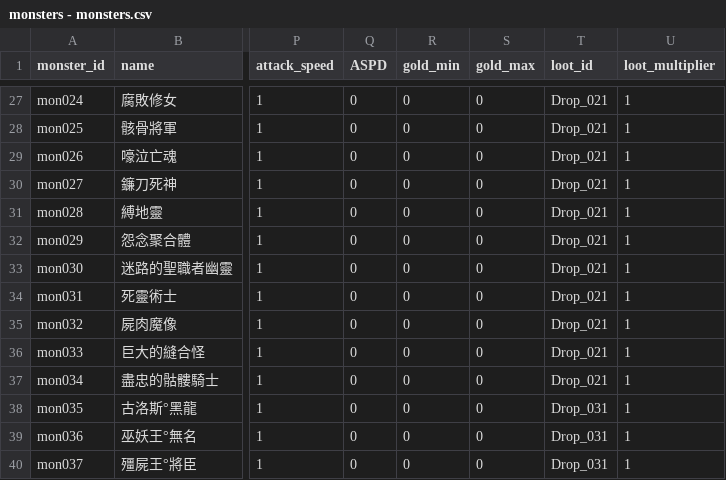
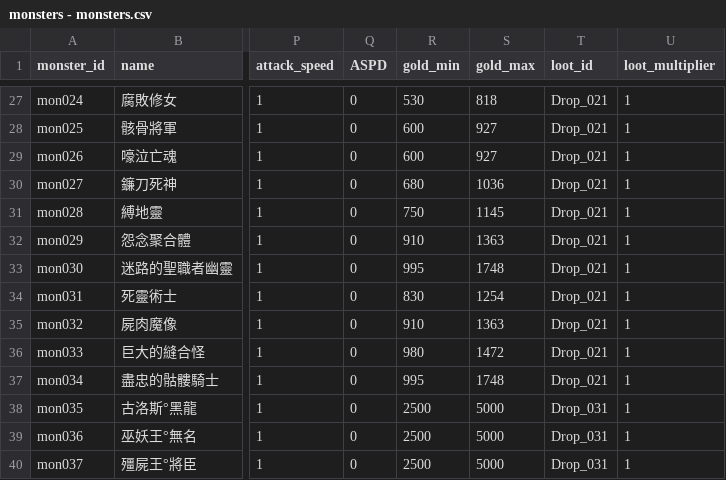
Before and after one commit to longagoseason/Dream-Crafter, a CSV file: source/monsters - monsters.csv, drawn as a sheet; only a part is shown, gaps mark what is left out; the diff covers the shown part only; the diff names each change by its address in the sheet, - before the commit and + after, or states it on an @@ line.

```diff
--- a/source/monsters - monsters.csv
+++ b/source/monsters - monsters.csv
-R27 (gold_min): 0
+R27 (gold_min): 530
-S27 (gold_max): 0
+S27 (gold_max): 818
-R28:R29 (gold_min): 0
+R28:R29 (gold_min): 600
-S28:S29 (gold_max): 0
+S28:S29 (gold_max): 927
-R30 (gold_min): 0
+R30 (gold_min): 680
-S30 (gold_max): 0
+S30 (gold_max): 1036
-R31 (gold_min): 0
+R31 (gold_min): 750
-S31 (gold_max): 0
+S31 (gold_max): 1145
-R32 (gold_min): 0
+R32 (gold_min): 910
-S32 (gold_max): 0
+S32 (gold_max): 1363
-R33 (gold_min): 0
+R33 (gold_min): 995
-S33 (gold_max): 0
+S33 (gold_max): 1748
-R34 (gold_min): 0
+R34 (gold_min): 830
-S34 (gold_max): 0
+S34 (gold_max): 1254
-R35 (gold_min): 0
+R35 (gold_min): 910
-S35 (gold_max): 0
+S35 (gold_max): 1363
-R36 (gold_min): 0
+R36 (gold_min): 980
-S36 (gold_max): 0
+S36 (gold_max): 1472
-R37 (gold_min): 0
+R37 (gold_min): 995
-S37 (gold_max): 0
+S37 (gold_max): 1748
-R38:R40 (gold_min): 0
+R38:R40 (gold_min): 2500
-S38:S40 (gold_max): 0
+S38:S40 (gold_max): 5000
```
Also changed, not shown: 38 edited cells elsewhere in this file, source/PatchNote - PatchNote.csv, 1 other file.
